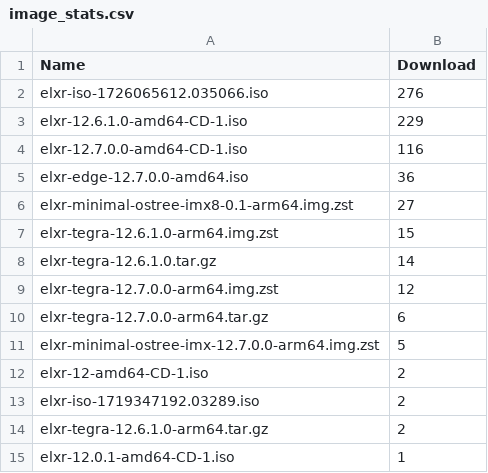
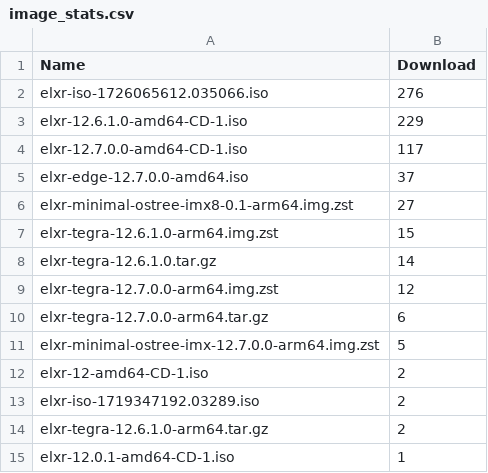
Before and after one commit to shijq23/elxr-metrics, a CSV file: public/image_stats.csv, drawn as a sheet.

```diff
--- a/public/image_stats.csv
+++ b/public/image_stats.csv
@@ -3,4 +3,4 @@ elxr-iso-1726065612.035066.iso,276
 elxr-12.6.1.0-amd64-CD-1.iso,229
-elxr-12.7.0.0-amd64-CD-1.iso,116
-elxr-edge-12.7.0.0-amd64.iso,36
+elxr-12.7.0.0-amd64-CD-1.iso,117
+elxr-edge-12.7.0.0-amd64.iso,37
 elxr-minimal-ostree-imx8-0.1-arm64.img.zst,27
```
Also changed, not shown: public/elxr_org_view.csv, public/image_top_10.csv, 2 other files.
